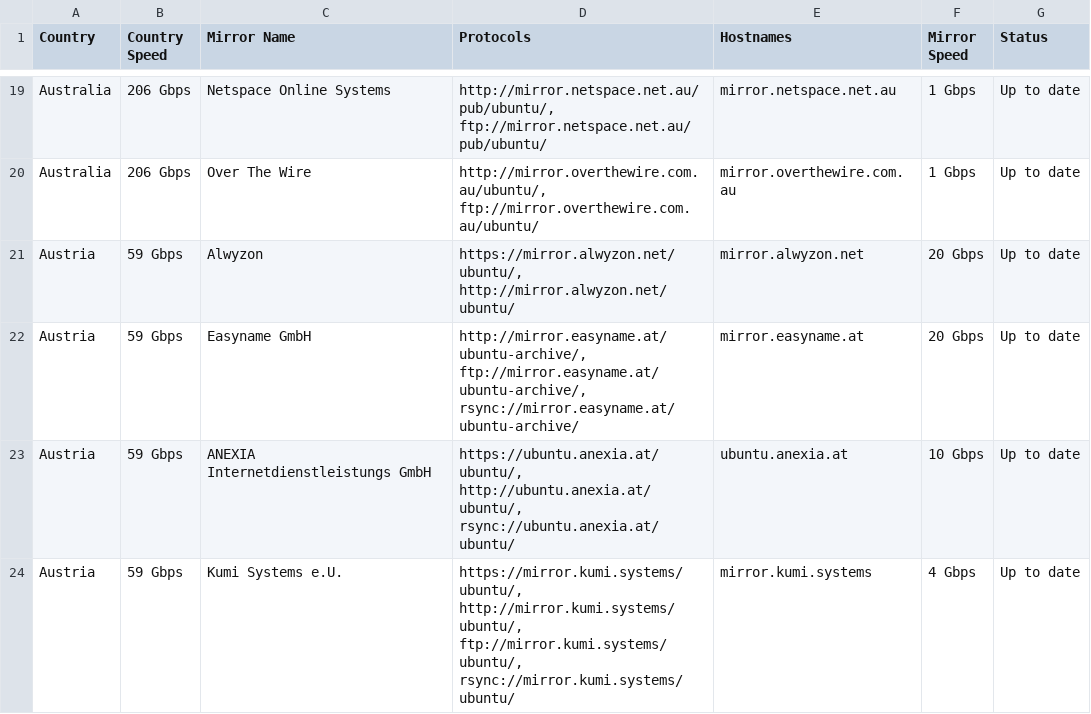
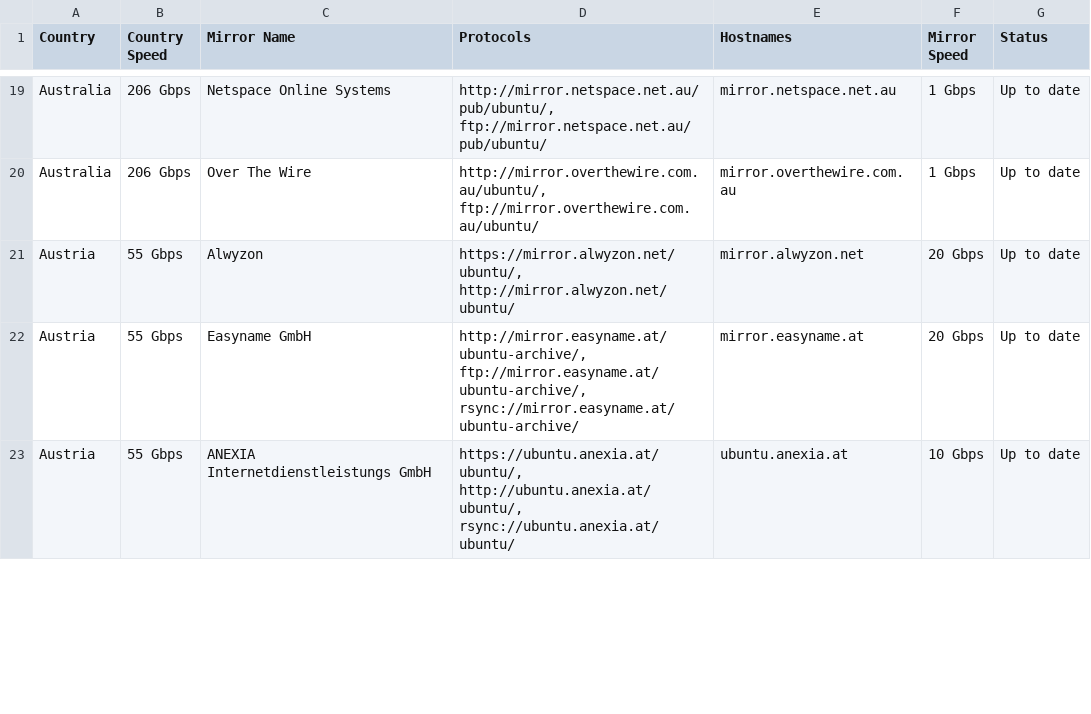
Before and after one commit to crazyuploader/Ubuntu-Mirrors-Scraper, a CSV file: data/mirrors/archive/servers.csv, drawn as a sheet; only a part is shown, gaps mark what is left out; the diff covers the shown part only.

```diff
--- a/data/mirrors/archive/servers.csv
+++ b/data/mirrors/archive/servers.csv
@@ -20,5 +20,4 @@ Australia,206 Gbps,Netspace Online Systems,"http://mirror.netspace.net.au/pub/ub
 Australia,206 Gbps,Over The Wire,"http://mirror.overthewire.com.au/ubuntu/, ftp://mirror.overthewire.com.au/ubuntu/",mirror.overthewire.com.au,1 Gbps,Up to date
-Austria,59 Gbps,Alwyzon,"https://mirror.alwyzon.net/ubuntu/, http://mirror.alwyzon.net/ubuntu/",mirror.alwyzon.net,20 Gbps,Up to date
-Austria,59 Gbps,Easyname GmbH,"http://mirror.easyname.at/ubuntu-archive/, ftp://mirror.easyname.at/ubuntu-archive/, rsync://mirror.easyname.at/ubuntu-archive/",mirror.easyname.at,20 Gbps,Up to date
-Austria,59 Gbps,ANEXIA Internetdienstleistungs GmbH,"https://ubuntu.anexia.at/ubuntu/, http://ubuntu.anexia.at/ubuntu/, rsync://ubuntu.anexia.at/ubuntu/",ubuntu.anexia.at,10 Gbps,Up to date
-Austria,59 Gbps,Kumi Systems e.U.,"https://mirror.kumi.systems/ubuntu/, http://mirror.kumi.systems/ubuntu/, ftp://mirror.kumi.systems/ubuntu/, rsync://mirror.kumi.systems/ubuntu/",mirror.kumi.systems,4 Gbps,Up to date
+Austria,55 Gbps,Alwyzon,"https://mirror.alwyzon.net/ubuntu/, http://mirror.alwyzon.net/ubuntu/",mirror.alwyzon.net,20 Gbps,Up to date
+Austria,55 Gbps,Easyname GmbH,"http://mirror.easyname.at/ubuntu-archive/, ftp://mirror.easyname.at/ubuntu-archive/, rsync://mirror.easyname.at/ubuntu-archive/",mirror.easyname.at,20 Gbps,Up to date
+Austria,55 Gbps,ANEXIA Internetdienstleistungs GmbH,"https://ubuntu.anexia.at/ubuntu/, http://ubuntu.anexia.at/ubuntu/, rsync://ubuntu.anexia.at/ubuntu/",ubuntu.anexia.at,10 Gbps,Up to date
```
Also changed, not shown: 2 added rows, 3 removed rows and 62 edited cells elsewhere in this file, data/mirrors/cd/servers.csv, 4 other files.
